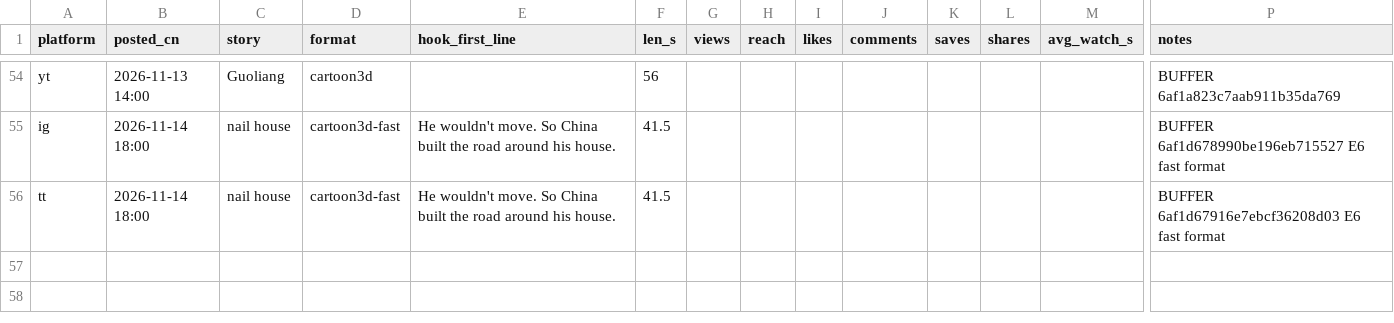
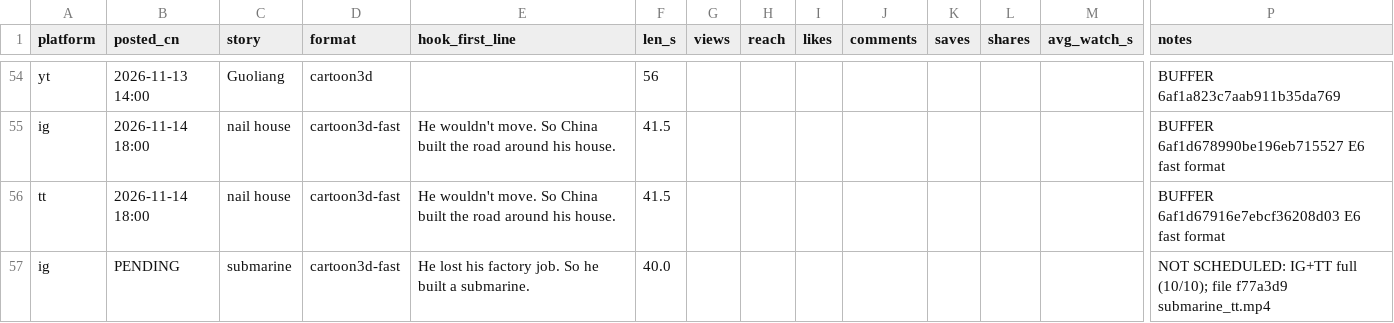
Before and after one commit to kruxvss/laowai-reels, a CSV file: growth/tracker.csv, drawn as a sheet; only a part is shown, gaps mark what is left out; rows hold the shown columns only; the diff names each change by its address in the sheet, - before the commit and + after, or states it on an @@ line.

```diff
--- a/growth/tracker.csv
+++ b/growth/tracker.csv
+row 57: ig | PENDING | submarine | cartoon3d-fast | He lost his factory job. So he built a submarine. | 40.0 |  |  |  |  |  |  |  | NOT SCHEDULED: IG+TT full (10/10); file f77a3d9 submarine_tt.mp4
```
Also changed, not shown: 1 other file.
